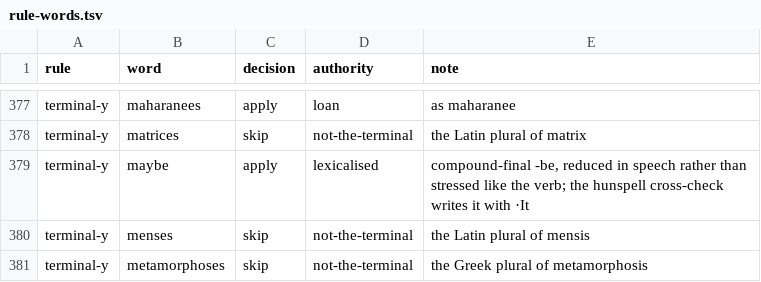
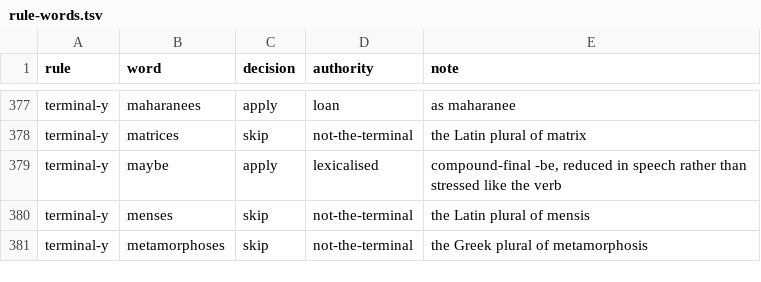
Before and after one commit to adiabatic/quikscript-lexicon, a TSV file: src/qslex/data/rule-words.tsv, drawn as a sheet; only a part is shown, gaps mark what is left out.

Commit message:
Remove references to hunspell-dict-qs
I made that repo myself, and I know enough about how good it is to know that it’s not an authoritative resource, and should not be trusted.

```diff
--- a/src/qslex/data/rule-words.tsv
+++ b/src/qslex/data/rule-words.tsv
@@ -378,3 +378,3 @@ terminal-y	maharanees	apply	loan	as maharanee
 terminal-y	matrices	skip	not-the-terminal	the Latin plural of matrix
-terminal-y	maybe	apply	lexicalised	compound-final -be, reduced in speech rather than stressed like the verb; the hunspell cross-check writes it with ·It
+terminal-y	maybe	apply	lexicalised	compound-final -be, reduced in speech rather than stressed like the verb
 terminal-y	menses	skip	not-the-terminal	the Latin plural of mensis
```
Also changed, not shown: 4 other files.
